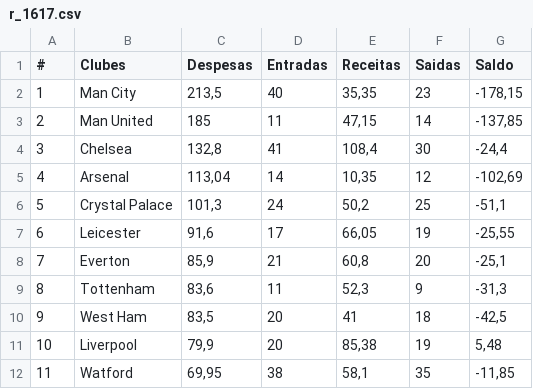
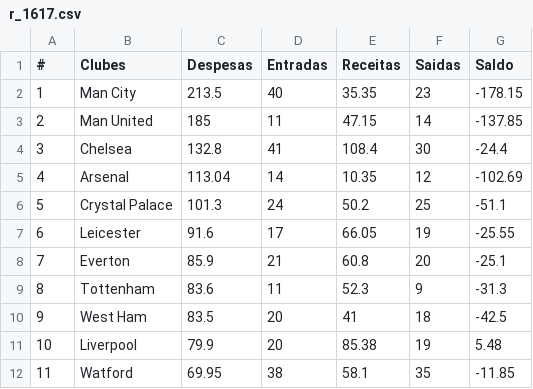
Before and after one commit to luarkian/machine-learning, a CSV file: archive/r_1617.csv, drawn as a sheet; only a part is shown; the diff covers the shown part only.

```diff
--- a/archive/r_1617.csv
+++ b/archive/r_1617.csv
@@ -1,12 +1,12 @@
 #,Clubes,Despesas,Entradas,Receitas,Saidas,Saldo
-1,Man City ,"213,5",40,"35,35",23,"-178,15"
-2,Man United ,185,11,"47,15",14,"-137,85"
-3,Chelsea ,"132,8",41,"108,4",30,"-24,4"
-4,Arsenal ,"113,04",14,"10,35",12,"-102,69"
-5,Crystal Palace ,"101,3",24,"50,2",25,"-51,1"
-6,Leicester ,"91,6",17,"66,05",19,"-25,55"
-7,Everton ,"85,9",21,"60,8",20,"-25,1"
-8,Tottenham ,"83,6",11,"52,3",9,"-31,3"
-9,West Ham ,"83,5",20,41,18,"-42,5"
-10,Liverpool ,"79,9",20,"85,38",19,"5,48"
-11,Watford ,"69,95",38,"58,1",35,"-11,85"
+1,Man City ,213.5,40,35.35,23,-178.15
+2,Man United ,185,11,47.15,14,-137.85
+3,Chelsea ,132.8,41,108.4,30,-24.4
+4,Arsenal ,113.04,14,10.35,12,-102.69
+5,Crystal Palace ,101.3,24,50.2,25,-51.1
+6,Leicester ,91.6,17,66.05,19,-25.55
+7,Everton ,85.9,21,60.8,20,-25.1
+8,Tottenham ,83.6,11,52.3,9,-31.3
+9,West Ham ,83.5,20,41,18,-42.5
+10,Liverpool ,79.9,20,85.38,19,5.48
+11,Watford ,69.95,38,58.1,35,-11.85
```
Also changed, not shown: 26 edited cells elsewhere in this file, archive/r_0910.csv, archive/r_1213.csv, 5 other files.
